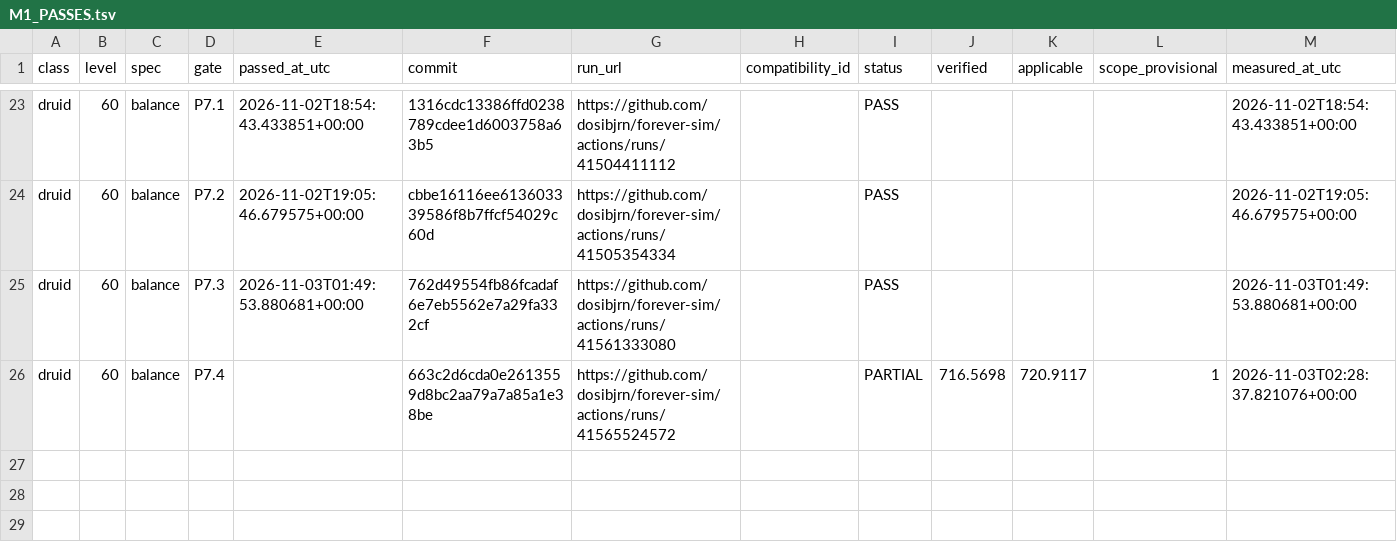
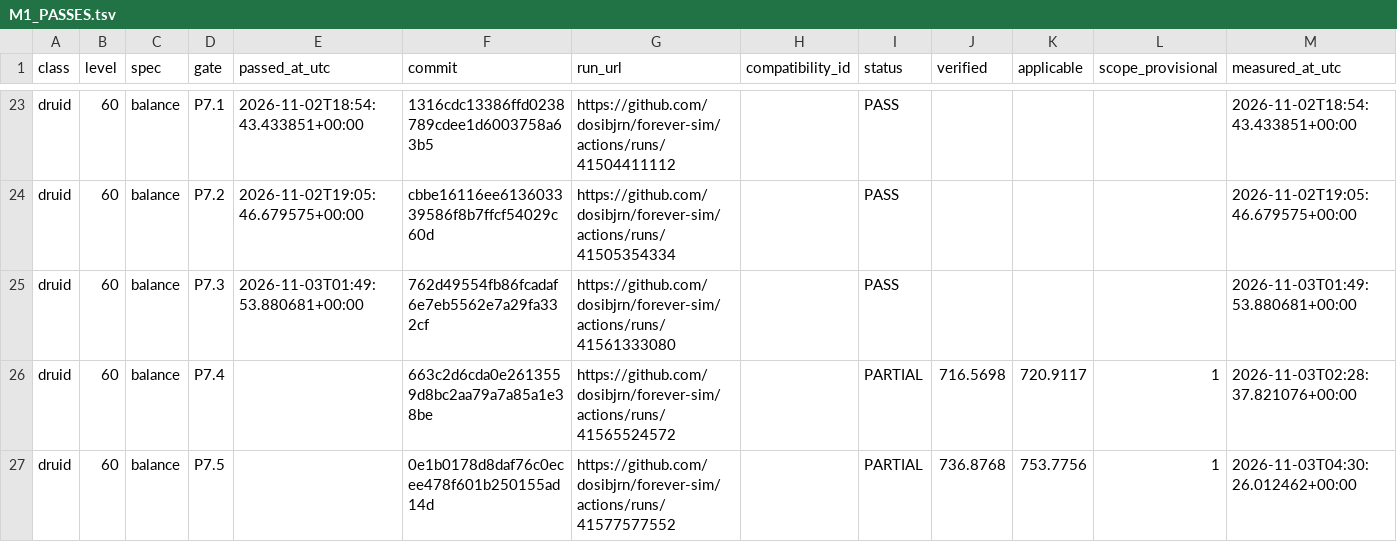
Before and after one commit to dosibjrn/forever-sim, a TSV file: docs/planning/M1_PASSES.tsv, drawn as a sheet; only a part is shown, gaps mark what is left out.

```diff
--- a/docs/planning/M1_PASSES.tsv
+++ b/docs/planning/M1_PASSES.tsv
@@ -26 +26,2 @@ druid	60	balance	P7.3	2026-11-03T01:49:53.880681+00:00	762d49554fb86fcadaf6e7eb5
 druid	60	balance	P7.4		663c2d6cda0e2613559d8bc2aa79a7a85a1e38be	https://github.com/dosibjrn/forever-sim/actions/runs/41565524572		PARTIAL	716.5698	720.9117	1	2026-11-03T02:28:37.821076+00:00
+druid	60	balance	P7.5		0e1b0178d8daf76c0ecee478f601b250155ad14d	https://github.com/dosibjrn/forever-sim/actions/runs/41577577552		PARTIAL	736.8768	753.7756	1	2026-11-03T04:30:26.012462+00:00
```
Also changed, not shown: 1 other file.
